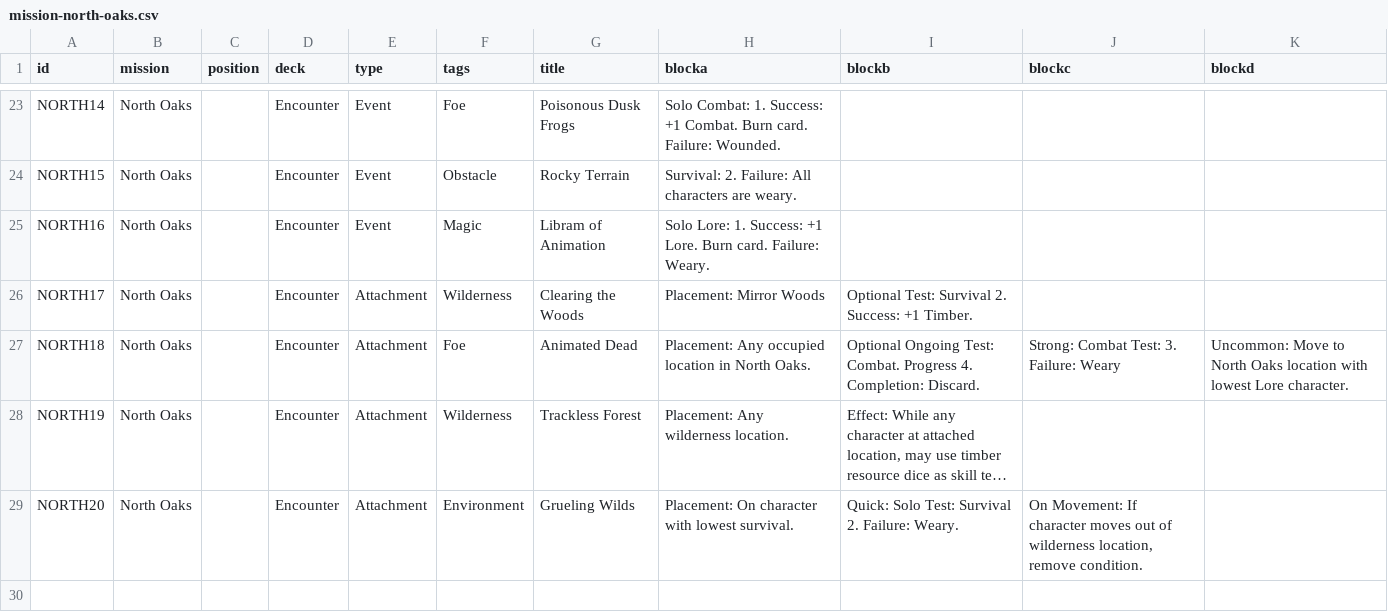
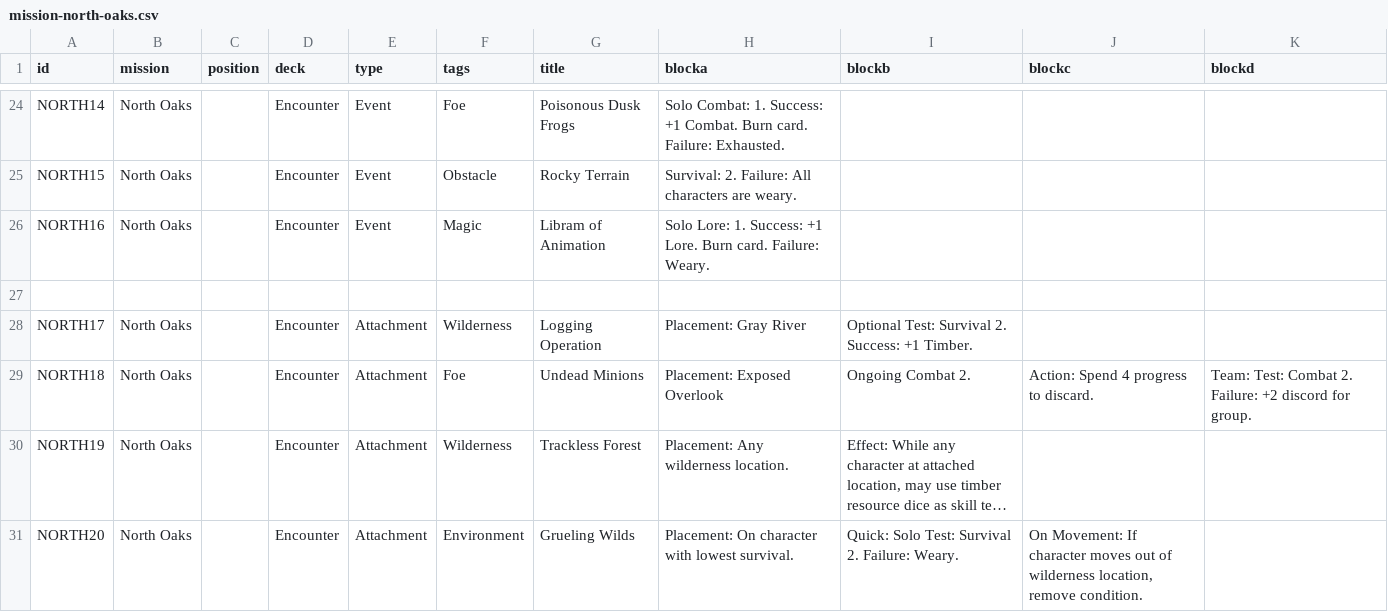
Before and after one commit to ziapeltagames/six-winters, a CSV file: csv/mission-north-oaks.csv, drawn as a sheet; only a part is shown, gaps mark what is left out; long unchanged cells end in …; addresses are those after the commit; the diff covers the shown part only; the diff names each change by its address in the sheet, - before the commit and + after, or states it on an @@ line.

Commit message:
revised north oaks locations with new progress rules

```diff
--- a/csv/mission-north-oaks.csv
+++ b/csv/mission-north-oaks.csv
-H24 (blocka): …card. Failure: Wounded.
+H24 (blocka): …card. Failure: Exhausted.
+row 27: (empty)
-G28 (title): Clearing the Woods
+G28 (title): Logging Operation
-H28 (blocka): Placement: Mirror Woods
+H28 (blocka): Placement: Gray River
-G29 (title): Animated Dead
+G29 (title): Undead Minions
-H29 (blocka): Placement: Any occupied location in North Oaks.
+H29 (blocka): Placement: Exposed Overlook
-I29 (blockb): Optional Ongoing Test: Combat. Progress 4. Completion: Discard.
+I29 (blockb): Ongoing Combat 2.
-J29 (blockc): Strong: Combat Test: 3. Failure: Weary
+J29 (blockc): Action: Spend 4 progress to discard.
-K29 (blockd): Uncommon: Move to North Oaks location with lowest Lore character.
+K29 (blockd): Team: Test: Combat 2. Failure: +2 discord for group.
```
Also changed, not shown: 8 added rows, 7 removed rows and 18 edited cells elsewhere in this file, csv/progress-cards.csv.
